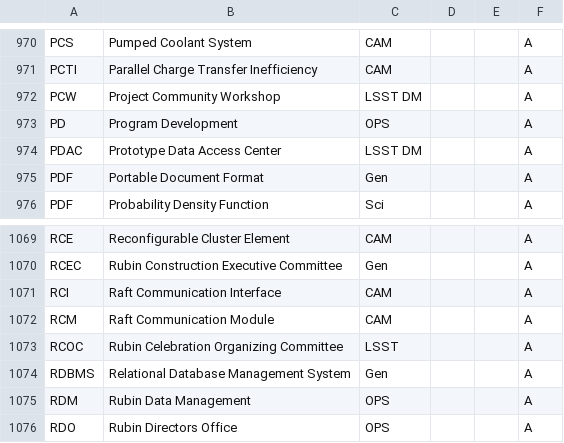
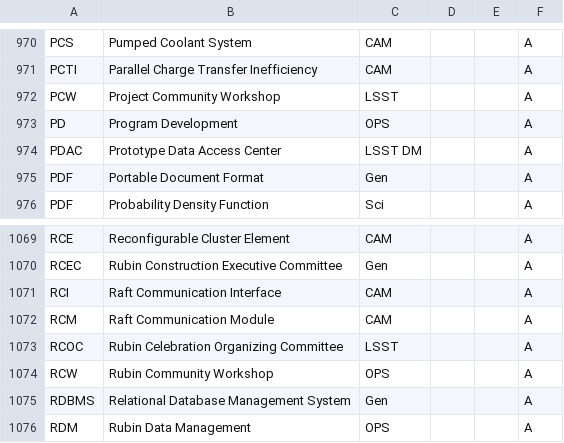
Before and after one commit to lsst/lsst-texmf, a CSV file: etc/glossarydefs.csv, drawn as a sheet; only a part is shown, gaps mark what is left out; the shorter side is filled out with more unchanged rows.

```diff
--- a/etc/glossarydefs.csv
+++ b/etc/glossarydefs.csv
@@ -971,3 +971,3 @@ PCS,Pumped Coolant System,CAM,,,A
 PCTI,Parallel Charge Transfer Inefficiency,CAM,,,A
-PCW,Project Community Workshop,LSST DM,,,A
+PCW,Project Community Workshop,LSST,,,A
 PD,Program Development,OPS,,,A
@@ -1073,2 +1073,3 @@ RCM,Raft Communication Module,CAM,,,A
 RCOC,Rubin Celebration Organizing Committee,LSST,,,A
+RCW,Rubin Community Workshop,OPS,,,A
 RDBMS,Relational Database Management System,Gen,,,A
```
Also changed, not shown: etc/glossarydefs_es.csv.
